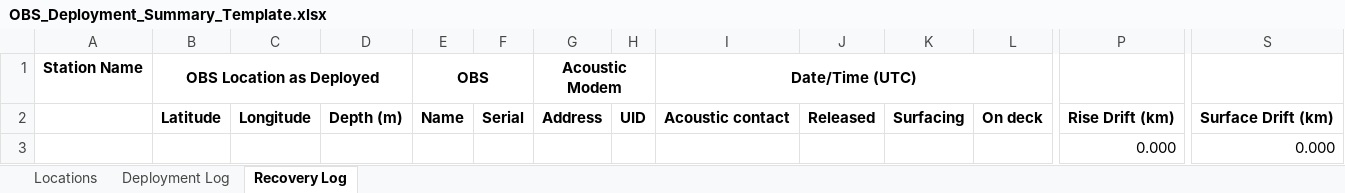
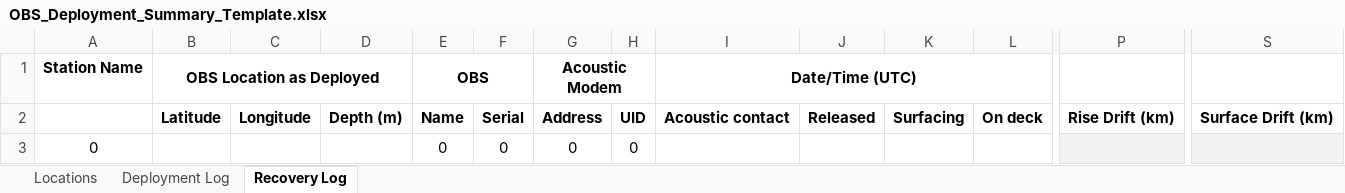
Before and after one commit to nfsi-canada/OBSDataPipeline, an Excel workbook: log_templates/OBS_Deployment_Summary_Template.xlsx, sheet Recovery Log, drawn as a sheet; only a part is shown, gaps mark what is left out; values as stored, in another font and other column widths than the file's, no borders; conditional formats not drawn; removed rows and columns are numbered as before the commit, all else as after; rows hold the shown columns only; the diff names each change by its address in the sheet, - before the commit and + after, or states it on an @@ line.

```diff
--- a/log_templates/OBS_Deployment_Summary_Template.xlsx (sheet Recovery Log)
+++ b/log_templates/OBS_Deployment_Summary_Template.xlsx (sheet Recovery Log)
-row 3:  |  |  |  |  |  |  |  |  |  |  |  | 0.000 | 0.000
+row 3: 0 |  |  |  | 0 | 0 | 0 | 0
```
Also changed, not shown: sheet Locations, sheet Deployment Log.
